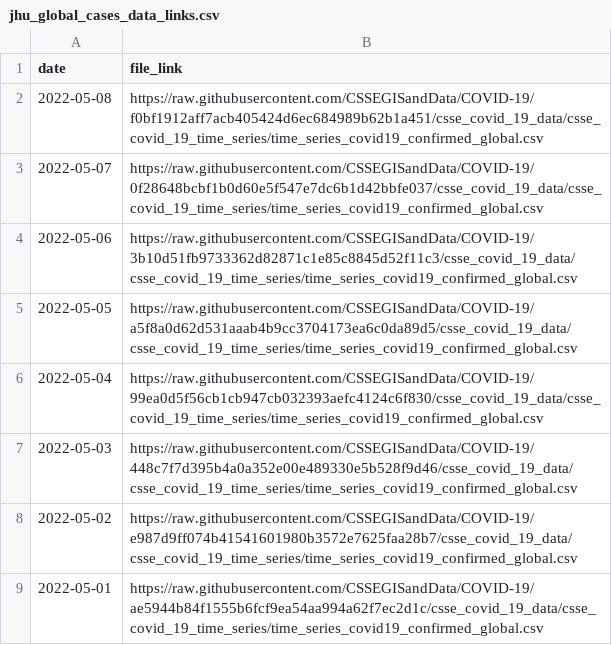
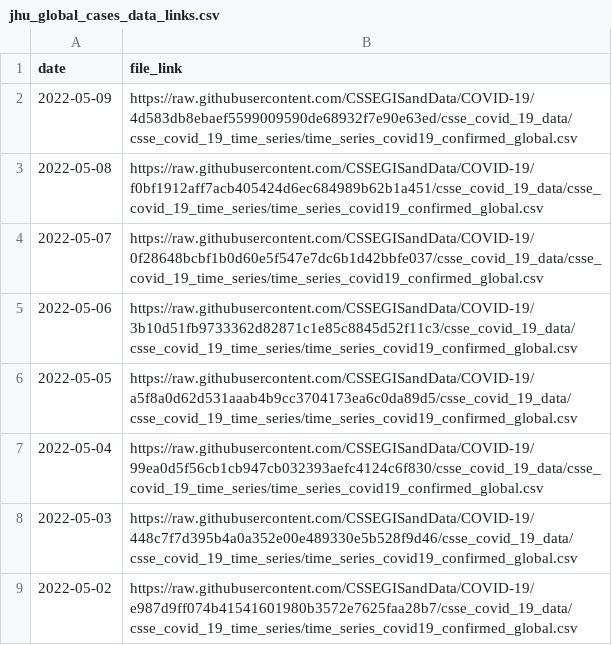
Before and after one commit to Serena-Wang/covidData, a CSV file: data/jhu_global_cases_data_links.csv, drawn as a sheet; only a part is shown; the shorter side is filled out with more unchanged rows.

```diff
--- a/data/jhu_global_cases_data_links.csv
+++ b/data/jhu_global_cases_data_links.csv
@@ -1,2 +1,3 @@
 "date","file_link"
+2022-05-09,"https://raw.githubusercontent.com/CSSEGISandData/COVID-19/4d583db8ebaef5599009590de68932f7e90e63ed/csse_covid_19_data/csse_covid_19_time_series/time_series_covid19_confirmed_global.csv"
 2022-05-08,"https://raw.githubusercontent.com/CSSEGISandData/COVID-19/f0bf1912aff7acb405424d6ec684989b62b1a451/csse_covid_19_data/csse_covid_19_time_series/time_series_covid19_confirmed_global.csv"
```
Also changed, not shown: data/jhu_global_deaths_data_links.csv, data/jhu_us_cases_data_links.csv, 1 other file.
